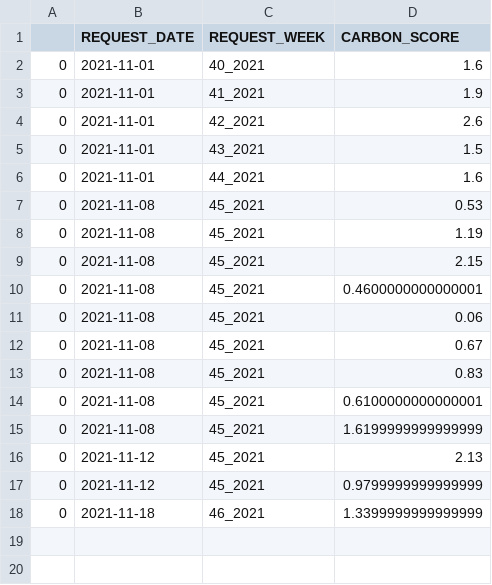
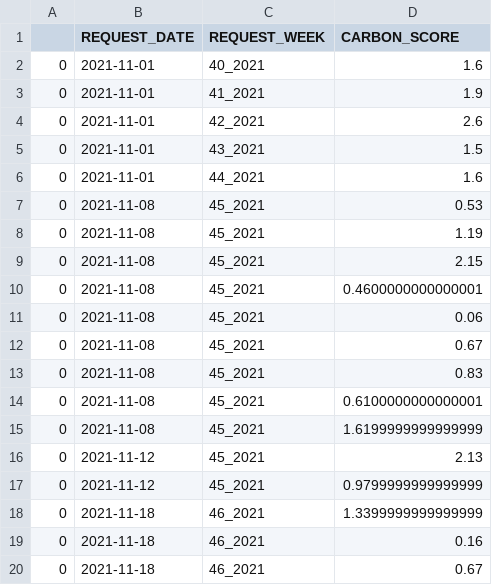
Before and after one commit to call-for-code-team-one/carbon-footprint-jvd, a CSV file: tmp/score_log.csv, drawn as a sheet; the diff names each change by its address in the sheet, - before the commit and + after, or states it on an @@ line.

```diff
--- a/tmp/score_log.csv
+++ b/tmp/score_log.csv
+row 19: 0 | 2021-11-18 | 46_2021 | 0.16
+row 20: 0 | 2021-11-18 | 46_2021 | 0.67
```
Also changed, not shown: 4 other files.
